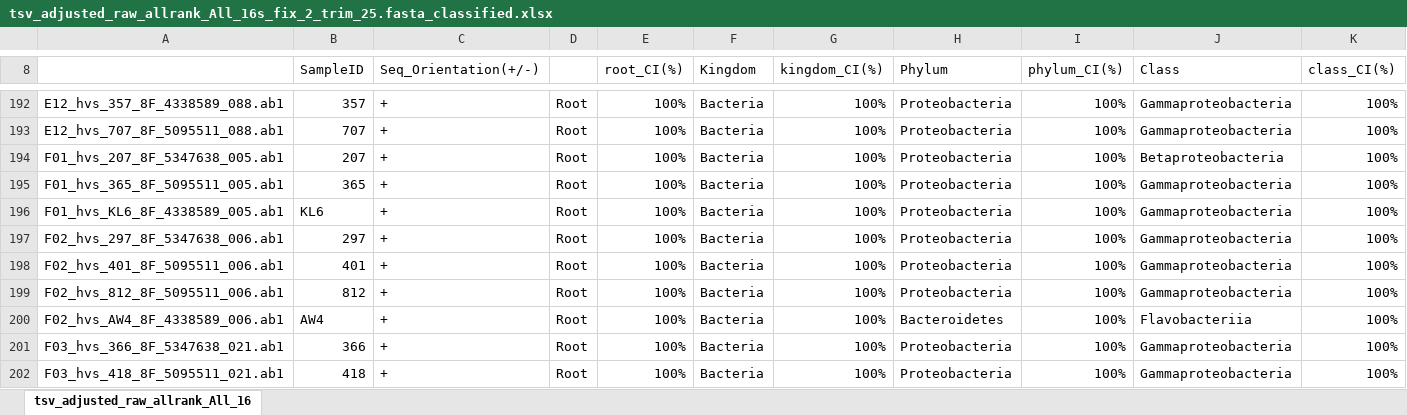
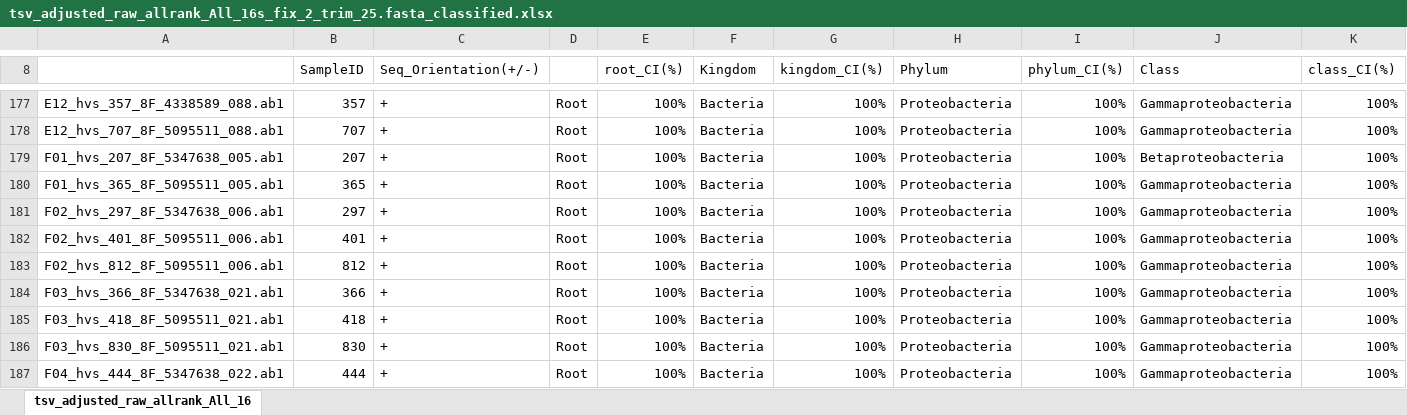
Before and after one commit to vlpickens04/Sanger_Phred_Code, an Excel workbook: RDP_Output/tsv_adjusted_raw_allrank_All_16s_fix_2_trim_25.fasta_classified.xlsx, sheet tsv_adjusted_raw_allrank_All_16, drawn as a sheet; only a part is shown, gaps mark what is left out; the shorter side is filled out with more unchanged rows; values as stored, in another font and other column widths than the file's, no borders; rows hold the shown columns only; the diff covers the shown part only; the diff names each change by its address in the sheet, - before the commit and + after, or states it on an @@ line.

```diff
--- a/RDP_Output/tsv_adjusted_raw_allrank_All_16s_fix_2_trim_25.fasta_classified.xlsx (sheet tsv_adjusted_raw_allrank_All_16)
+++ b/RDP_Output/tsv_adjusted_raw_allrank_All_16s_fix_2_trim_25.fasta_classified.xlsx (sheet tsv_adjusted_raw_allrank_All_16)
-row 196: F01_hvs_KL6_8F_4338589_005.ab1 | KL6 | + | Root | 100% | Bacteria | 100% | Proteobacteria | 100% | Gammaproteobacteria | 100%
-row 200: F02_hvs_AW4_8F_4338589_006.ab1 | AW4 | + | Root | 100% | Bacteria | 100% | Bacteroidetes | 100% | Flavobacteriia | 100%
```
Also changed, not shown: 21 removed rows elsewhere in this sheet, 25 other files.
